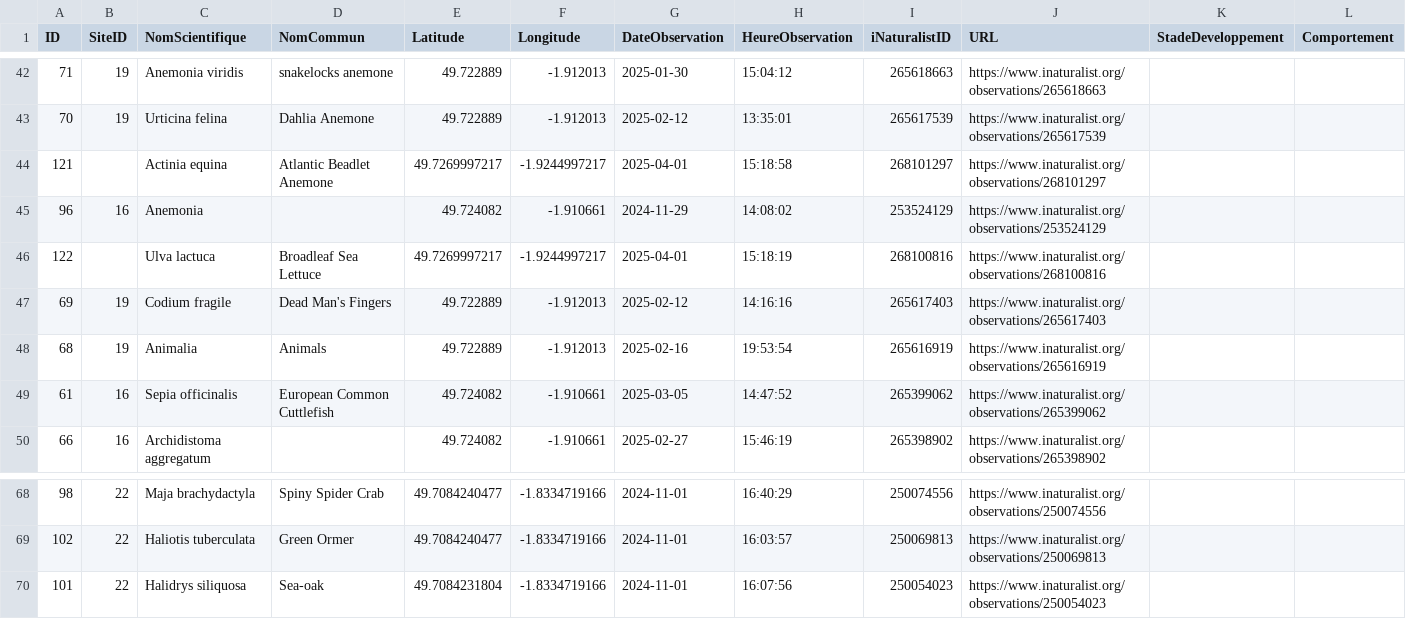
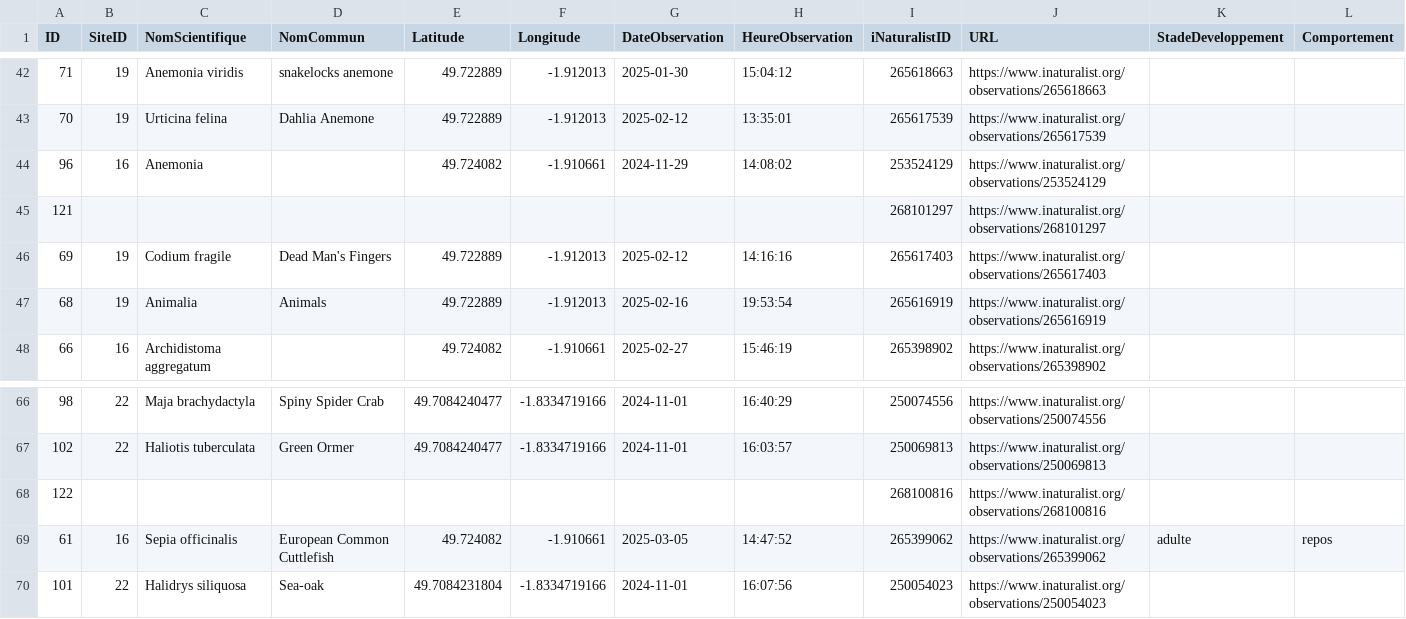
Before and after one commit to capouel50/nature-en-cotentin, a CSV file: data/observations/observations.csv, drawn as a sheet; only a part is shown, gaps mark what is left out; removed rows and columns are numbered as before the commit, all else as after; rows hold the shown columns only; the diff names each change by its address in the sheet, - before the commit and + after, or states it on an @@ line.

Commit message:
Mise à jour des observations - 82 enregistrements (2025-04-05 12:06:55)

```diff
--- a/data/observations/observations.csv
+++ b/data/observations/observations.csv
-row 44: 121 |  | Actinia equina | Atlantic Beadlet Anemone | 49.7269997217 | -1.9244997217 | 2025-04-01 | 15:18:58 | 268101297 | https://www.inaturalist.org/observations/268101297
-row 46: 122 |  | Ulva lactuca | Broadleaf Sea Lettuce | 49.7269997217 | -1.9244997217 | 2025-04-01 | 15:18:19 | 268100816 | https://www.inaturalist.org/observations/268100816
+row 45: 121 |  |  |  |  |  |  |  | 268101297 | https://www.inaturalist.org/observations/268101297
-row 49: 61 | 16 | Sepia officinalis | European Common Cuttlefish | 49.724082 | -1.910661 | 2025-03-05 | 14:47:52 | 265399062 | https://www.inaturalist.org/observations/265399062
+row 68: 122 |  |  |  |  |  |  |  | 268100816 | https://www.inaturalist.org/observations/268100816
+row 69: 61 | 16 | Sepia officinalis | European Common Cuttlefish | 49.724082 | -1.910661 | 2025-03-05 | 14:47:52 | 265399062 | https://www.inaturalist.org/observations/265399062 | adulte | repos
```
